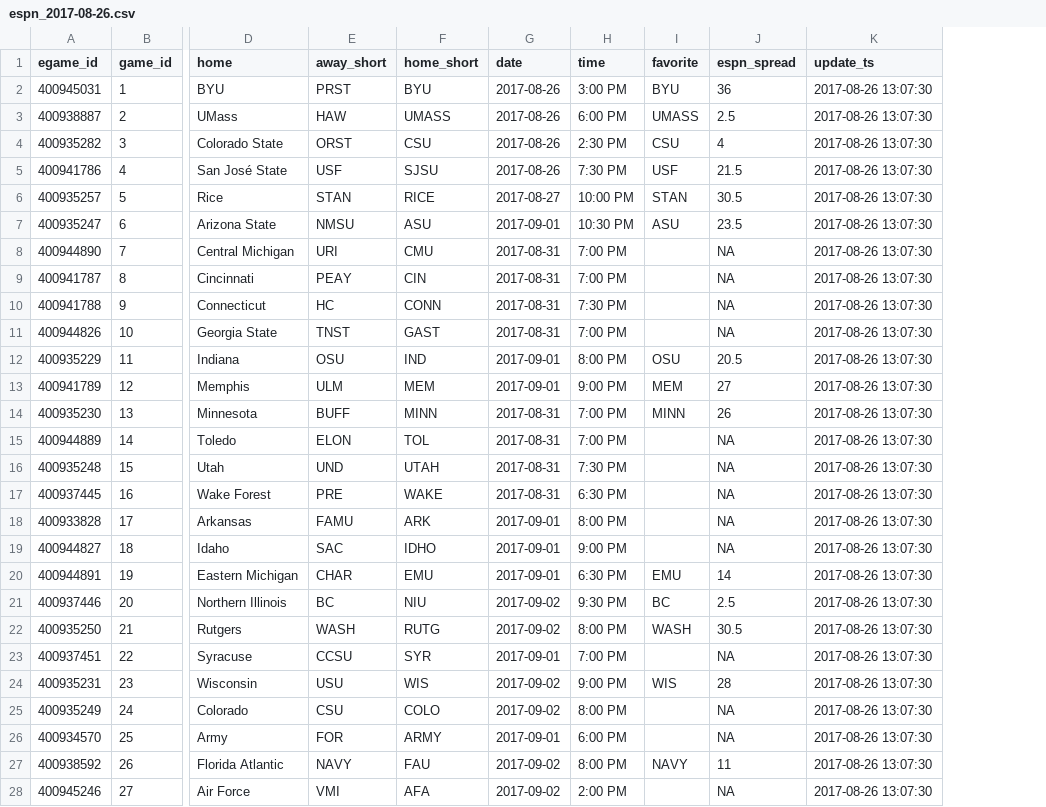
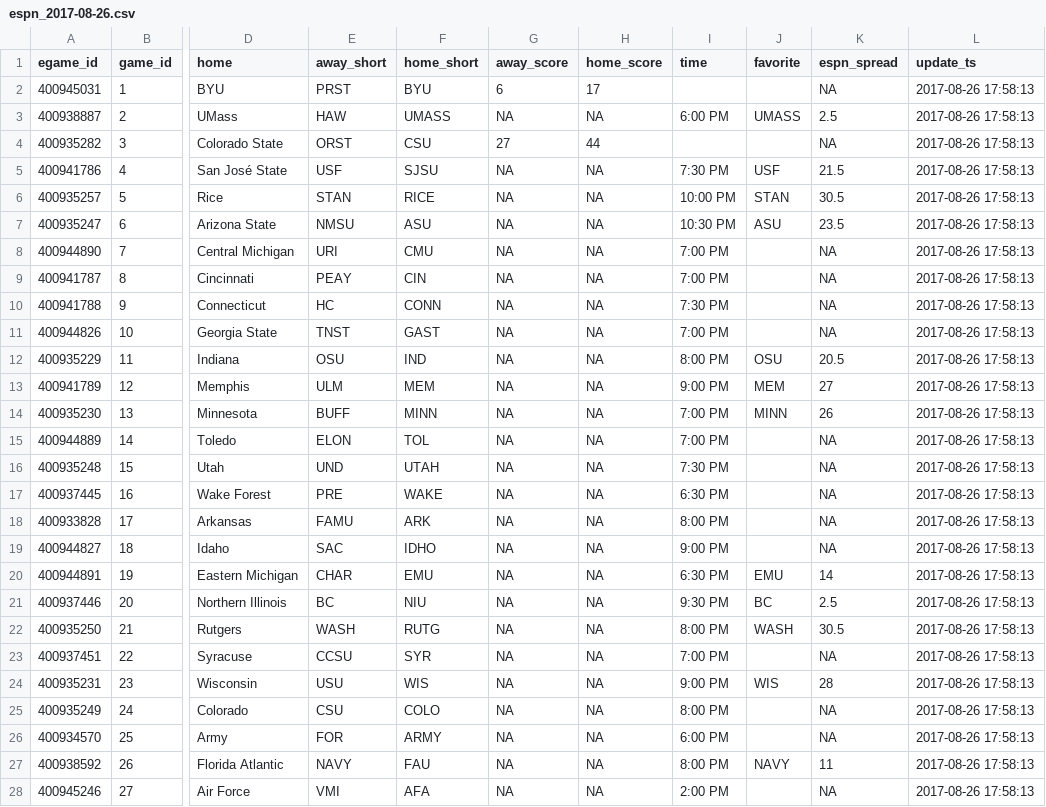
Before and after one commit to timhealz/SIF_scrape, a CSV file: output/Week 1, 2017/2017-08-26/espn_2017-08-26.csv, drawn as a sheet; only a part is shown, gaps mark what is left out; removed rows and columns are numbered as before the commit, all else as after; the diff covers the shown part only; the diff names each change by its address in the sheet, - before the commit and + after, or states it on an @@ line.

```diff
--- a/output/Week 1, 2017/2017-08-26/espn_2017-08-26.csv
+++ b/output/Week 1, 2017/2017-08-26/espn_2017-08-26.csv
-column G (date), rows 2-28: 2017-08-26 | 2017-08-26 | 2017-08-26 | 2017-08-26 | 2017-08-27 | 2017-09-01 | 2017-08-31 | 2017-08-31 | 2017-08-31 | 2017-08-31 | 2017-09-01 | 2017-09-01 | 2017-08-31 | 2017-08-31 | 2017-08-31 | 2017-08-31 | 2017-09-01 | 2017-09-01 | 2017-09-01 | 2017-09-02 | 2017-09-02 | 2017-09-01 | 2017-09-02 | 2017-09-02 | 2017-09-01 | 2017-09-02 | 2017-09-02
+column G (away_score), rows 2-28: 6 | NA | 27 | NA | NA | NA | NA | NA | NA | NA | NA | NA | NA | NA | NA | NA | NA | NA | NA | NA | NA | NA | NA | NA | NA | NA | NA
+column H (home_score), rows 2-28: 17 | NA | 44 | NA | NA | NA | NA | NA | NA | NA | NA | NA | NA | NA | NA | NA | NA | NA | NA | NA | NA | NA | NA | NA | NA | NA | NA
-I2 (time): 3:00 PM
+I2 (time): (empty)
-J2 (favorite): BYU
+J2 (favorite): (empty)
-K2 (espn_spread): 36
+K2 (espn_spread): NA
-L2:L28 (update_ts): 2017-08-26 13:07:30
+L2:L28 (update_ts): 2017-08-26 17:58:13
-I4 (time): 2:30 PM
+I4 (time): (empty)
-J4 (favorite): CSU
+J4 (favorite): (empty)
-K4 (espn_spread): 4
+K4 (espn_spread): NA
```
Also changed, not shown: 67 edited cells elsewhere in this file, output/Week 1, 2017/2017-08-26/oddshark_2017-08-26.csv, 8 other files.
